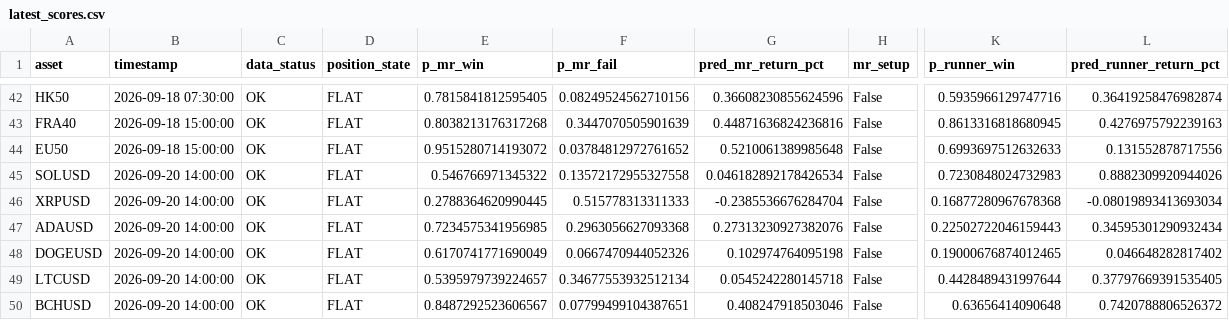
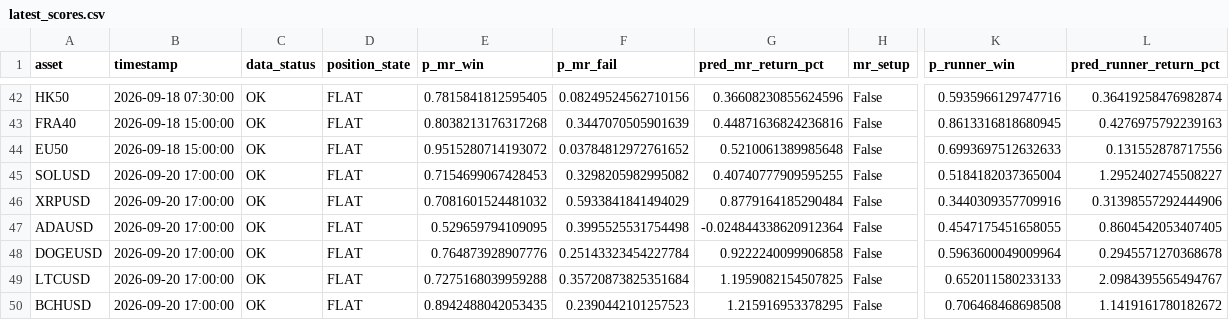
Before and after one commit to NeefPoom/Tradingstrategy01, a CSV file: reports/latest_scores.csv, drawn as a sheet; only a part is shown, gaps mark what is left out; the diff covers the shown part only; the diff names each change by its address in the sheet, - before the commit and + after, or states it on an @@ line.

```diff
--- a/reports/latest_scores.csv
+++ b/reports/latest_scores.csv
-B45:B50 (timestamp): 2026-09-20 14:00:00
+B45:B50 (timestamp): 2026-09-20 17:00:00
-E45 (p_mr_win): 0.546766971345322
+E45 (p_mr_win): 0.7154699067428453
-F45 (p_mr_fail): 0.13572172955327558
+F45 (p_mr_fail): 0.3298205982995082
-G45 (pred_mr_return_pct): 0.046182892178426534
+G45 (pred_mr_return_pct): 0.40740777909595255
-K45 (p_runner_win): 0.7230848024732983
+K45 (p_runner_win): 0.5184182037365004
-L45 (pred_runner_return_pct): 0.8882309920944026
+L45 (pred_runner_return_pct): 1.2952402745508227
-E46 (p_mr_win): 0.2788364620990445
+E46 (p_mr_win): 0.7081601524481032
-F46 (p_mr_fail): 0.515778313311333
+F46 (p_mr_fail): 0.5933841841494029
-G46 (pred_mr_return_pct): -0.2385536676284704
+G46 (pred_mr_return_pct): 0.8779164185290484
-K46 (p_runner_win): 0.16877280967678368
+K46 (p_runner_win): 0.3440309357709916
-L46 (pred_runner_return_pct): -0.08019893413693034
+L46 (pred_runner_return_pct): 0.31398557292444906
-E47 (p_mr_win): 0.7234575341956985
+E47 (p_mr_win): 0.529659794109095
-F47 (p_mr_fail): 0.2963056627093368
+F47 (p_mr_fail): 0.3995525531754498
-G47 (pred_mr_return_pct): 0.27313230927382076
+G47 (pred_mr_return_pct): -0.024844338620912364
-K47 (p_runner_win): 0.22502722046159443
+K47 (p_runner_win): 0.4547175451658055
-L47 (pred_runner_return_pct): 0.34595301290932434
+L47 (pred_runner_return_pct): 0.8604542053407405
-E48 (p_mr_win): 0.6170741771690049
+E48 (p_mr_win): 0.764873928907776
-F48 (p_mr_fail): 0.0667470944052326
+F48 (p_mr_fail): 0.25143323454227784
-G48 (pred_mr_return_pct): 0.102974764095198
+G48 (pred_mr_return_pct): 0.9222240099906858
-K48 (p_runner_win): 0.19000676874012465
+K48 (p_runner_win): 0.5963600049009964
-L48 (pred_runner_return_pct): 0.046648282817402
+L48 (pred_runner_return_pct): 0.2945571270368678
-E49 (p_mr_win): 0.5395979739224657
+E49 (p_mr_win): 0.7275168039959288
-F49 (p_mr_fail): 0.34677553932512134
+F49 (p_mr_fail): 0.35720873825351684
-G49 (pred_mr_return_pct): 0.0545242280145718
+G49 (pred_mr_return_pct): 1.1959082154507825
-K49 (p_runner_win): 0.4428489431997644
+K49 (p_runner_win): 0.652011580233133
-L49 (pred_runner_return_pct): 0.37797669391535405
+L49 (pred_runner_return_pct): 2.0984395565494767
-E50 (p_mr_win): 0.8487292523606567
+E50 (p_mr_win): 0.8942488042053435
-F50 (p_mr_fail): 0.07799499104387651
+F50 (p_mr_fail): 0.2390442101257523
-G50 (pred_mr_return_pct): 0.408247918503046
+G50 (pred_mr_return_pct): 1.215916953378295
-K50 (p_runner_win): 0.63656414090648
+K50 (p_runner_win): 0.706468468698508
-L50 (pred_runner_return_pct): 0.7420788806526372
+L50 (pred_runner_return_pct): 1.1419161780182672
```
Also changed, not shown: 37 edited cells elsewhere in this file, data/prices/JPN225_1h_yahoo.csv, reports/market_open_price_completeness.csv, 56 other files.
